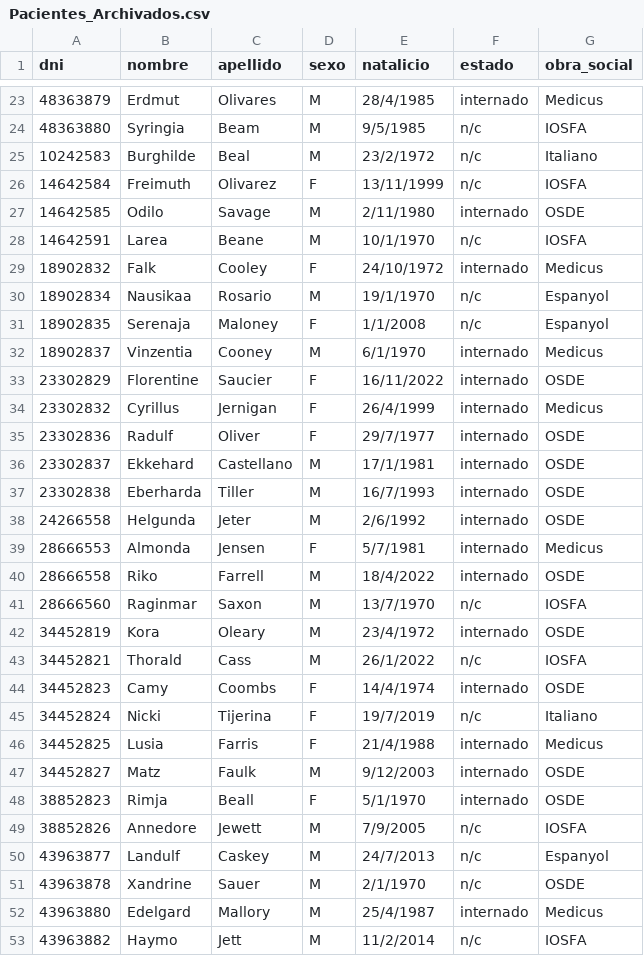
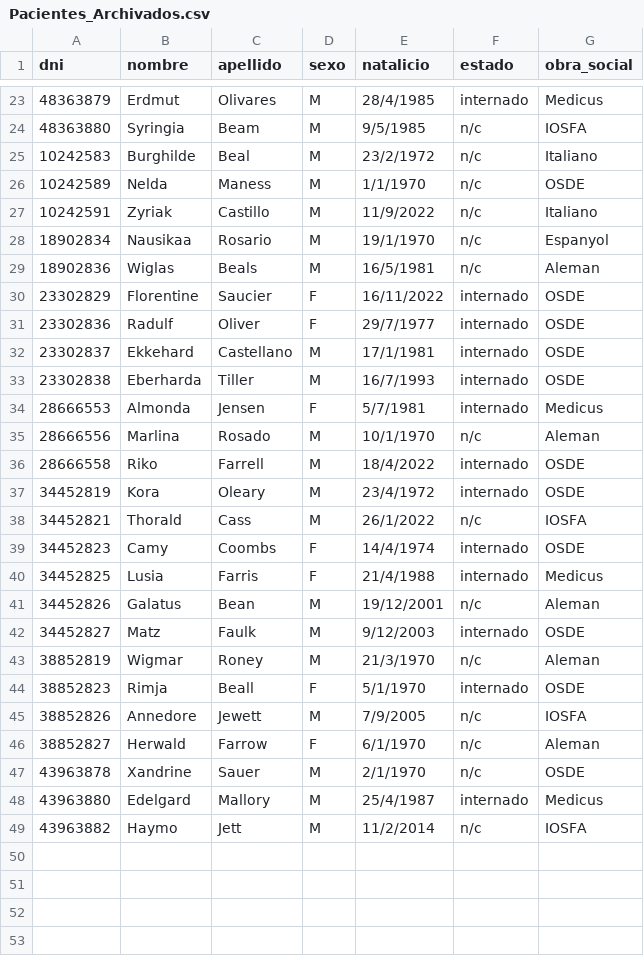
Before and after one commit to melxtear/probando-archivos-2, a CSV file: Debug/Pacientes_Archivados.csv, drawn as a sheet; only a part is shown, gaps mark what is left out; the diff covers the shown part only.

```diff
--- a/Debug/Pacientes_Archivados.csv
+++ b/Debug/Pacientes_Archivados.csv
@@ -25,11 +25,7 @@ dni , nombre , apellido , sexo , natalicio , estado , obra_social
 10242583 , Burghilde , Beal , M , 23/2/1972 , n/c , Italiano
-14642584 , Freimuth , Olivarez , F , 13/11/1999 , n/c , IOSFA
-14642585 , Odilo , Savage , M , 2/11/1980 , internado , OSDE
-14642591 , Larea , Beane , M , 10/1/1970 , n/c , IOSFA
-18902832 , Falk , Cooley , F , 24/10/1972 , internado , Medicus
+10242589 , Nelda , Maness , M , 1/1/1970 , n/c , OSDE
+10242591 , Zyriak , Castillo , M , 11/9/2022 , n/c , Italiano
 18902834 , Nausikaa , Rosario , M , 19/1/1970 , n/c , Espanyol
-18902835 , Serenaja , Maloney , F , 1/1/2008 , n/c , Espanyol
-18902837 , Vinzentia , Cooney , M , 6/1/1970 , internado , Medicus
+18902836 , Wiglas , Beals , M , 16/5/1981 , n/c , Aleman
 23302829 , Florentine , Saucier , F , 16/11/2022 , internado , OSDE
-23302832 , Cyrillus , Jernigan , F , 26/4/1999 , internado , Medicus
 23302836 , Radulf , Oliver , F , 29/7/1977 , internado , OSDE
@@ -37,6 +33,5 @@ dni , nombre , apellido , sexo , natalicio , estado , obra_social
 23302838 , Eberharda , Tiller , M , 16/7/1993 , internado , OSDE
-24266558 , Helgunda , Jeter , M , 2/6/1992 , internado , OSDE
 28666553 , Almonda , Jensen , F , 5/7/1981 , internado , Medicus
+28666556 , Marlina , Rosado , M , 10/1/1970 , n/c , Aleman
 28666558 , Riko , Farrell , M , 18/4/2022 , internado , OSDE
-28666560 , Raginmar , Saxon , M , 13/7/1970 , n/c , IOSFA
 34452819 , Kora , Oleary , M , 23/4/1972 , internado , OSDE
@@ -44,8 +39,9 @@ dni , nombre , apellido , sexo , natalicio , estado , obra_social
 34452823 , Camy , Coombs , F , 14/4/1974 , internado , OSDE
-34452824 , Nicki , Tijerina , F , 19/7/2019 , n/c , Italiano
 34452825 , Lusia , Farris , F , 21/4/1988 , internado , Medicus
+34452826 , Galatus , Bean , M , 19/12/2001 , n/c , Aleman
 34452827 , Matz , Faulk , M , 9/12/2003 , internado , OSDE
+38852819 , Wigmar , Roney , M , 21/3/1970 , n/c , Aleman
 38852823 , Rimja , Beall , F , 5/1/1970 , internado , OSDE
 38852826 , Annedore , Jewett , M , 7/9/2005 , n/c , IOSFA
-43963877 , Landulf , Caskey , M , 24/7/2013 , n/c , Espanyol
+38852827 , Herwald , Farrow , F , 6/1/1970 , n/c , Aleman
 43963878 , Xandrine , Sauer , M , 2/1/1970 , n/c , OSDE
```
Also changed, not shown: 1 removed row elsewhere in this file, Debug/Consultas.csv, Debug/Pacientes_Nueva_Lista.csv, 10 other files.
